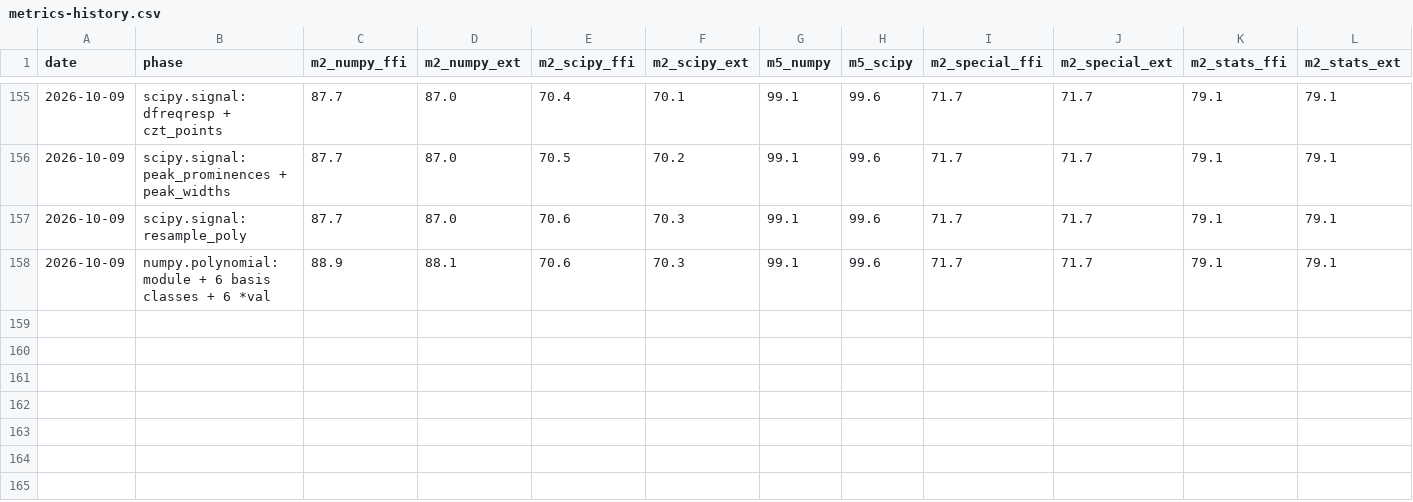
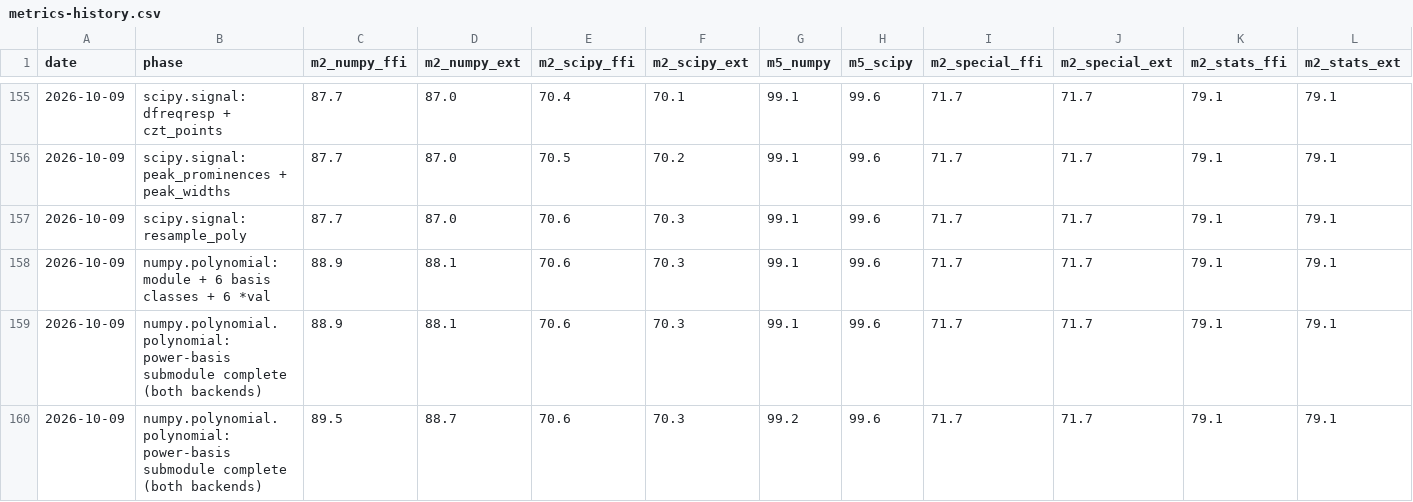
Before and after one commit to DMJ-CV-91913/tessero, a CSV file: .work/metrics-history.csv, drawn as a sheet; only a part is shown, gaps mark what is left out; the diff names each change by its address in the sheet, - before the commit and + after, or states it on an @@ line.

```diff
--- a/.work/metrics-history.csv
+++ b/.work/metrics-history.csv
+row 159: 2026-10-09 | numpy.polynomial.polynomial: power-basis submodule complete (both backends) | 88.9 | 88.1 | 70.6 | 70.3 | 99.1 | 99.6 | 71.7 | 71.7 | 79.1 | 79.1
+row 160: 2026-10-09 | numpy.polynomial.polynomial: power-basis submodule complete (both backends) | 89.5 | 88.7 | 70.6 | 70.3 | 99.2 | 99.6 | 71.7 | 71.7 | 79.1 | 79.1
```
Also changed, not shown: 17 other files.
